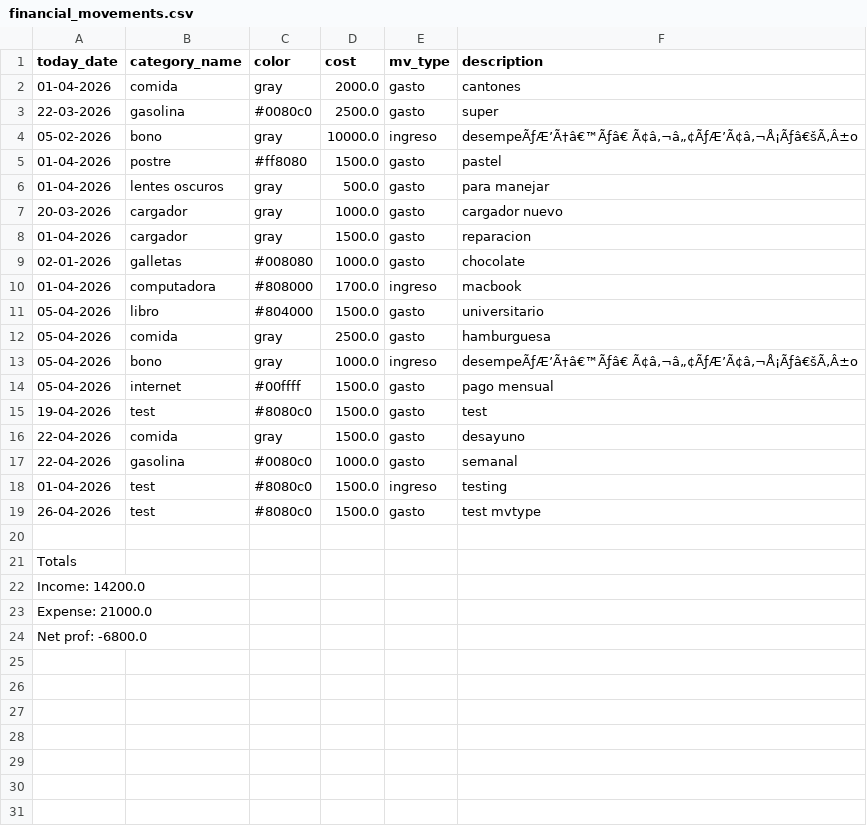
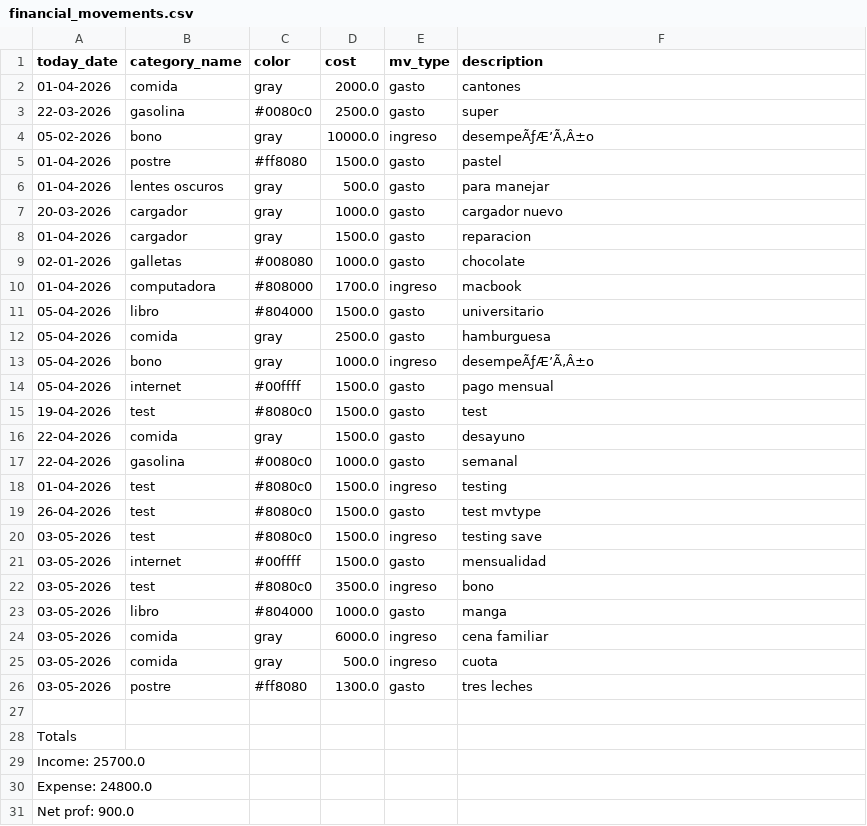
Before and after one commit to MarBadillaCampos/DUAD, a CSV file: Semana_17/csv/financial_movements.csv, drawn as a sheet.

Commit message:
Save and filter functionality was fixed

```diff
--- a/Semana_17/csv/financial_movements.csv
+++ b/Semana_17/csv/financial_movements.csv
@@ -3,3 +3,3 @@ today_date,category_name,color,cost,mv_type,description
 22-03-2026,gasolina,#0080c0,2500.0,gasto,super
-05-02-2026,bono,gray,10000.0,ingreso,desempeÃƒÆ’Ã†â€™Ãƒâ€ Ã¢â‚¬â„¢ÃƒÆ’Ã¢â‚¬Å¡Ãƒâ€šÃ‚Â±o
+05-02-2026,bono,gray,10000.0,ingreso,desempeÃƒÆ’Ã‚Â±o
 01-04-2026,postre,#ff8080,1500.0,gasto,pastel
@@ -12,3 +12,3 @@ today_date,category_name,color,cost,mv_type,description
 05-04-2026,comida,gray,2500.0,gasto,hamburguesa
-05-04-2026,bono,gray,1000.0,ingreso, desempeÃƒÆ’Ã†â€™Ãƒâ€ Ã¢â‚¬â„¢ÃƒÆ’Ã¢â‚¬Å¡Ãƒâ€šÃ‚Â±o
+05-04-2026,bono,gray,1000.0,ingreso, desempeÃƒÆ’Ã‚Â±o
 05-04-2026,internet,#00ffff,1500.0,gasto,pago mensual
@@ -19,6 +19,13 @@ today_date,category_name,color,cost,mv_type,description
 26-04-2026,test,#8080c0,1500.0,gasto,test mvtype
+03-05-2026,test,#8080c0,1500.0,ingreso,testing save
+03-05-2026,internet,#00ffff,1500.0,gasto,mensualidad
+03-05-2026,test,#8080c0,3500.0,ingreso,bono
+03-05-2026,libro,#804000,1000.0,gasto,manga
+03-05-2026,comida,gray,6000.0,ingreso,cena familiar
+03-05-2026,comida,gray,500.0,ingreso,cuota
+03-05-2026,postre,#ff8080,1300.0,gasto,tres leches
 
 Totals
-Income: 14200.0
-Expense: 21000.0
-Net prof: -6800.0
+Income: 25700.0
+Expense: 24800.0
+Net prof: 900.0
```
Also changed, not shown: 1 other file.
